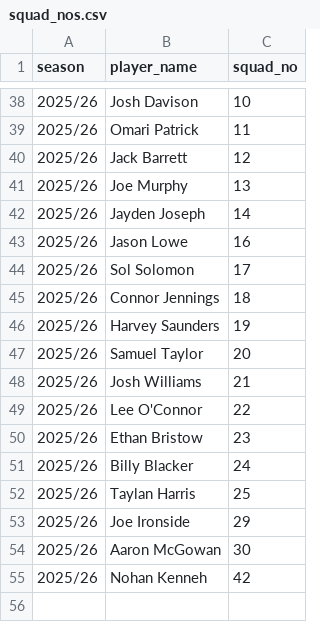
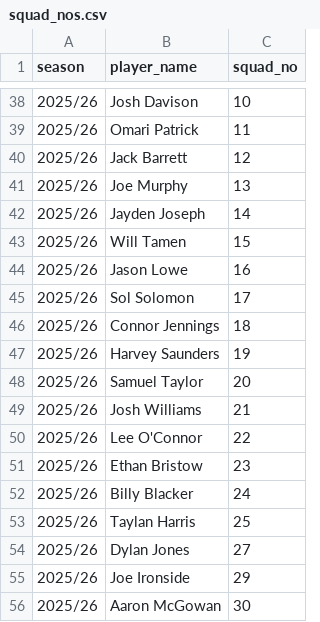
Before and after one commit to petebrown/data-updater-v2, a CSV file: data/squad_nos.csv, drawn as a sheet; only a part is shown, gaps mark what is left out; the shorter side is filled out with more unchanged rows; the diff names each change by its address in the sheet, - before the commit and + after, or states it on an @@ line.

Commit message:
added squad nos

```diff
--- a/data/squad_nos.csv
+++ b/data/squad_nos.csv
+row 43: 2025/26 | Will Tamen | 15
+row 54: 2025/26 | Dylan Jones | 27
```
